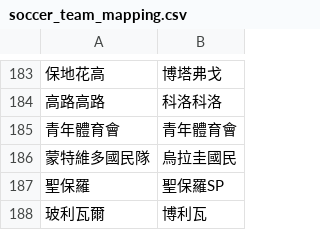
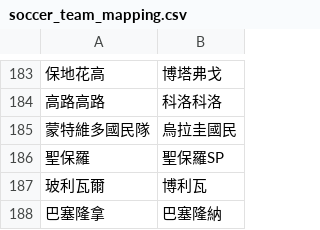
Before and after one commit to DanielTsai117/sport_ref, a CSV file: soccer_team_mapping.csv, drawn as a sheet; only a part is shown, gaps mark what is left out; the shorter side is filled out with more unchanged rows; the diff names each change by its address in the sheet, - before the commit and + after, or states it on an @@ line.

Commit message:
Update soccer_team_mapping.csv

```diff
--- a/soccer_team_mapping.csv
+++ b/soccer_team_mapping.csv
-row 185: 青年體育會 | 青年體育會
```
